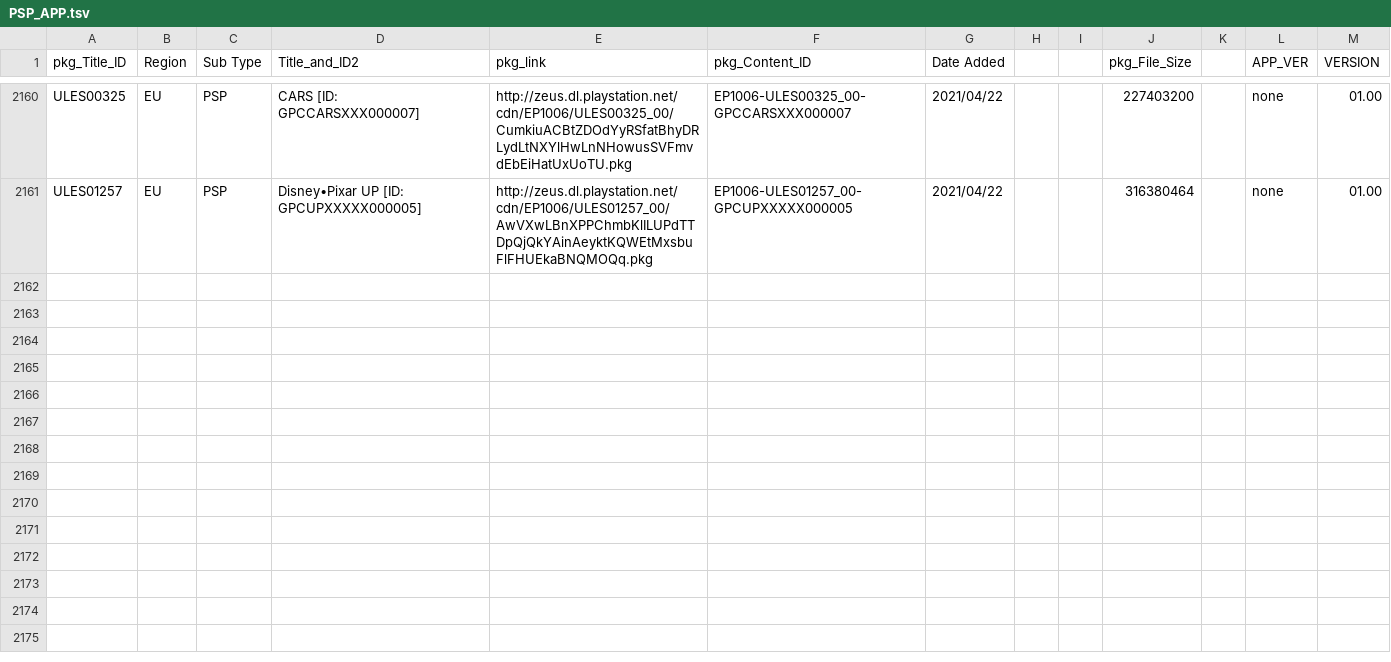
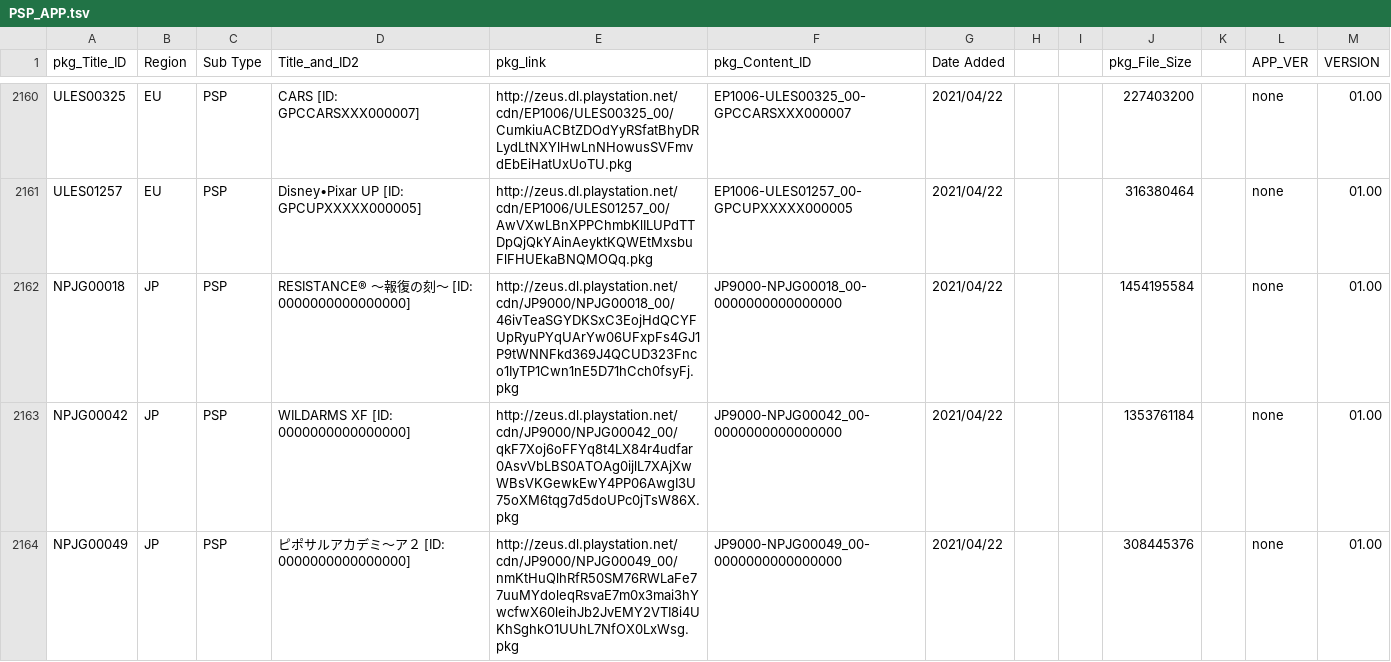
Before and after one commit to 1jtp8sobiu/NPS_JP, a TSV file: rearrange/PSP_APP.tsv, drawn as a sheet; only a part is shown, gaps mark what is left out; the diff names each change by its address in the sheet, - before the commit and + after, or states it on an @@ line.

```diff
--- a/rearrange/PSP_APP.tsv
+++ b/rearrange/PSP_APP.tsv
+row 2162: NPJG00018 | JP | PSP | RESISTANCE® ～報復の刻～ [ID: 0000000000000000] | http://zeus.dl.playstation.net/cdn/JP9000/NPJG00018_00/46ivTeaSGYDKSxC3EojHdQCYFUpRyuPYqUArYw06UFxpFs4GJ1P9tWNNFkd369J4QCUD323Fnco1IyTP1Cwn1nE5D71hCch0fsyFj.pkg | JP9000-NPJG00018_00-0000000000000000 | 2021/04/22 |  |  | 1454195584 |  | none | 01.00
+row 2163: NPJG00042 | JP | PSP | WILDARMS XF [ID: 0000000000000000] | http://zeus.dl.playstation.net/cdn/JP9000/NPJG00042_00/qkF7Xoj6oFFYq8t4LX84r4udfar0AsvVbLBS0ATOAg0ijlL7XAjXwWBsVKGewkEwY4PP06AwgI3U75oXM6tqg7d5doUPc0jTsW86X.pkg | JP9000-NPJG00042_00-0000000000000000 | 2021/04/22 |  |  | 1353761184 |  | none | 01.00
+row 2164: NPJG00049 | JP | PSP | ピポサルアカデミ～ア２ [ID: 0000000000000000] | http://zeus.dl.playstation.net/cdn/JP9000/NPJG00049_00/nmKtHuQlhRfR50SM76RWLaFe77uuMYdoleqRsvaE7m0x3mai3hYwcfwX60leihJb2JvEMY2VTI8i4UKhSghkO1UUhL7NfOX0LxWsg.pkg | JP9000-NPJG00049_00-0000000000000000 | 2021/04/22 |  |  | 308445376 |  | none | 01.00
```
Also changed, not shown: 9 other files.
